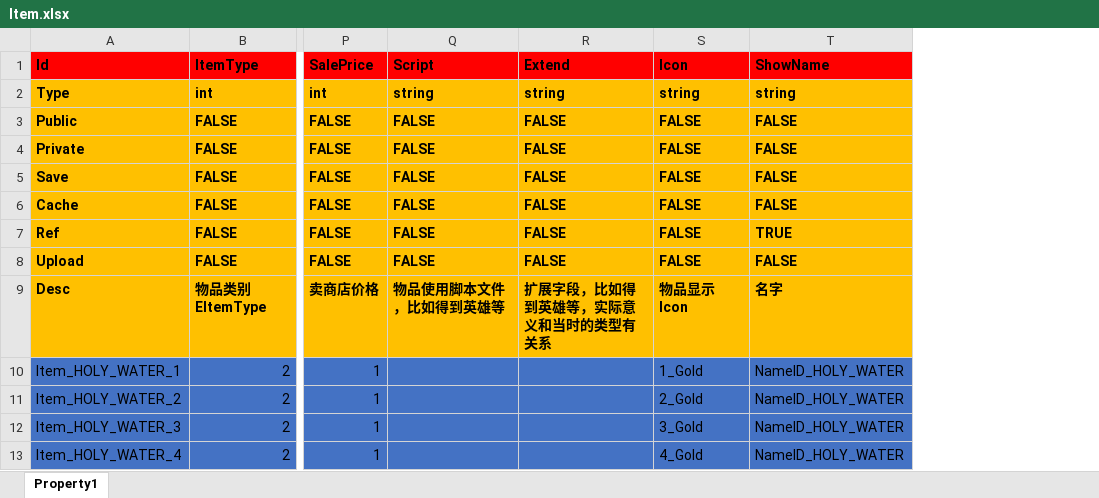
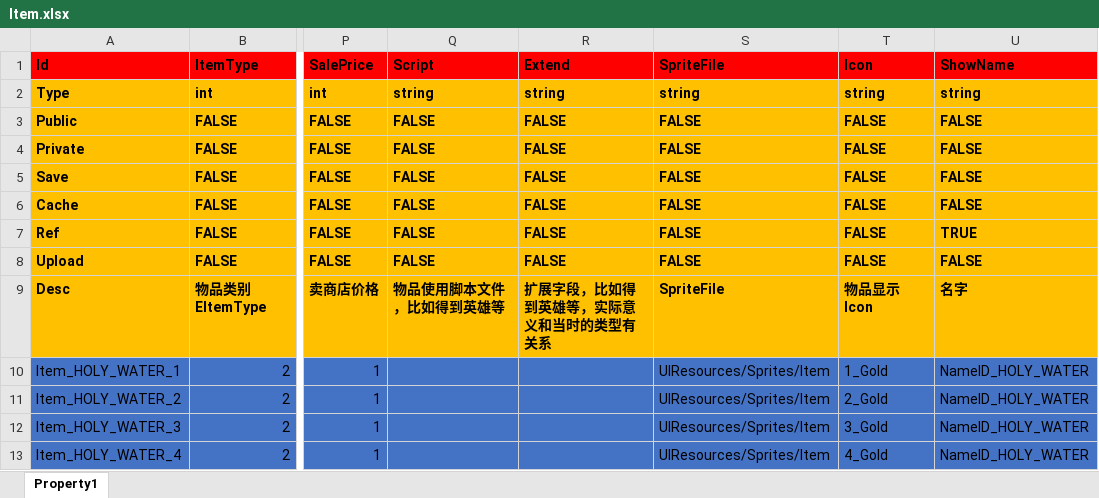
Before and after one commit to hu-81/NoahGameFramee, an Excel workbook: _Out/NFDataCfg/Excel_Ini/Item.xlsx, sheet Property1, drawn as a sheet; only a part is shown, gaps mark what is left out; values as stored, in another font and other column widths than the file's, no borders; the diff names each change by its address in the sheet, - before the commit and + after, or states it on an @@ line.

Commit message:
add SpriteFile field for item

```diff
--- a/_Out/NFDataCfg/Excel_Ini/Item.xlsx (sheet Property1)
+++ b/_Out/NFDataCfg/Excel_Ini/Item.xlsx (sheet Property1)
+column S (SpriteFile), rows 2-13: string | FALSE | FALSE | FALSE | FALSE | FALSE | FALSE | SpriteFile | UIResources/Sprites/Item | UIResources/Sprites/Item | UIResources/Sprites/Item | UIResources/Sprites/Item
```
Also changed, not shown: 5 other files.
